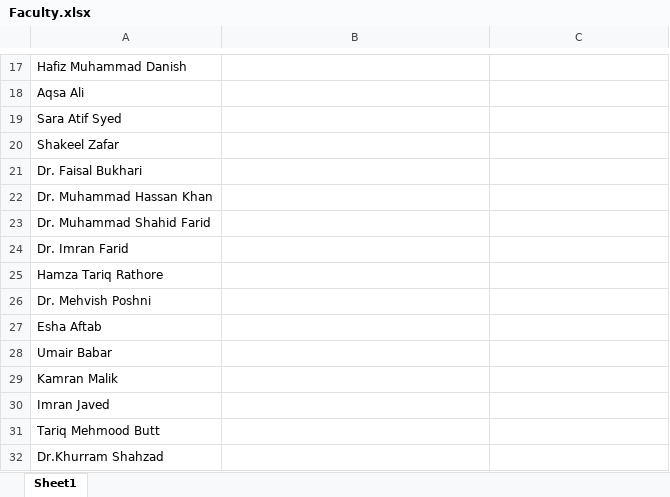
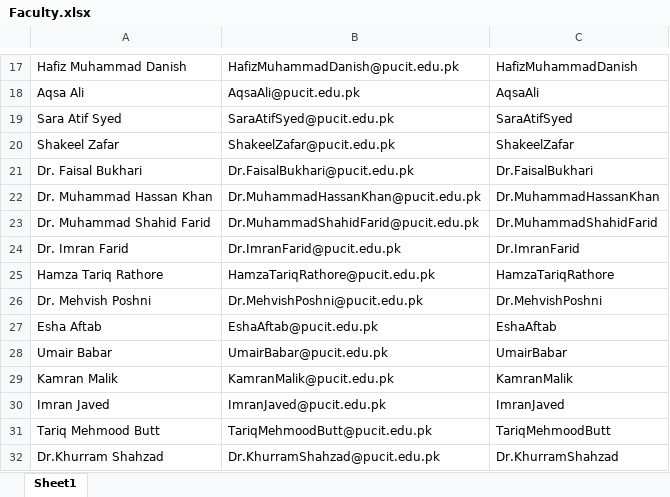
Before and after one commit to anovius/Exam-Scheduler, an Excel workbook: temp/Faculty.xlsx, sheet Sheet1, drawn as a sheet; only a part is shown, gaps mark what is left out; values as stored, in another font and other column widths than the file's, no borders; charts and pictures not drawn; the diff covers the shown part only; the diff names each change by its address in the sheet, - before the commit and + after, or states it on an @@ line.

```diff
--- a/temp/Faculty.xlsx (sheet Sheet1)
+++ b/temp/Faculty.xlsx (sheet Sheet1)
-B17: (empty)
+B17: HafizMuhammadDanish@pucit.edu.pk
-C17: (empty)
+C17: HafizMuhammadDanish
-B18: (empty)
+B18: AqsaAli@pucit.edu.pk
-C18: (empty)
+C18: AqsaAli
-B19: (empty)
+B19: SaraAtifSyed@pucit.edu.pk
-C19: (empty)
+C19: SaraAtifSyed
-B20: (empty)
+B20: ShakeelZafar@pucit.edu.pk
-C20: (empty)
+C20: ShakeelZafar
-B21: (empty)
+B21: Dr.FaisalBukhari@pucit.edu.pk
-C21: (empty)
+C21: Dr.FaisalBukhari
-B22: (empty)
+B22: Dr.MuhammadHassanKhan@pucit.edu.pk
-C22: (empty)
+C22: Dr.MuhammadHassanKhan
-B23: (empty)
+B23: Dr.MuhammadShahidFarid@pucit.edu.pk
-C23: (empty)
+C23: Dr.MuhammadShahidFarid
-B24: (empty)
+B24: Dr.ImranFarid@pucit.edu.pk
-C24: (empty)
+C24: Dr.ImranFarid
-B25: (empty)
+B25: HamzaTariqRathore@pucit.edu.pk
-C25: (empty)
+C25: HamzaTariqRathore
-B26: (empty)
+B26: Dr.MehvishPoshni@pucit.edu.pk
-C26: (empty)
+C26: Dr.MehvishPoshni
-B27: (empty)
+B27: EshaAftab@pucit.edu.pk
-C27: (empty)
+C27: EshaAftab
-B28: (empty)
+B28: UmairBabar@pucit.edu.pk
-C28: (empty)
+C28: UmairBabar
-B29: (empty)
+B29: KamranMalik@pucit.edu.pk
-C29: (empty)
+C29: KamranMalik
-B30: (empty)
+B30: ImranJaved@pucit.edu.pk
-C30: (empty)
+C30: ImranJaved
-B31: (empty)
+B31: TariqMehmoodButt@pucit.edu.pk
-C31: (empty)
+C31: TariqMehmoodButt
-B32: (empty)
+B32: Dr.KhurramShahzad@pucit.edu.pk
-C32: (empty)
+C32: Dr.KhurramShahzad
```
Also changed, not shown: 72 edited cells elsewhere in this sheet, charts or pictures, 5 other files.
